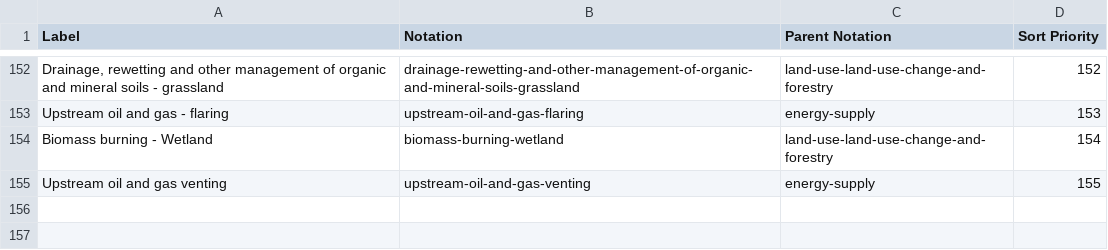
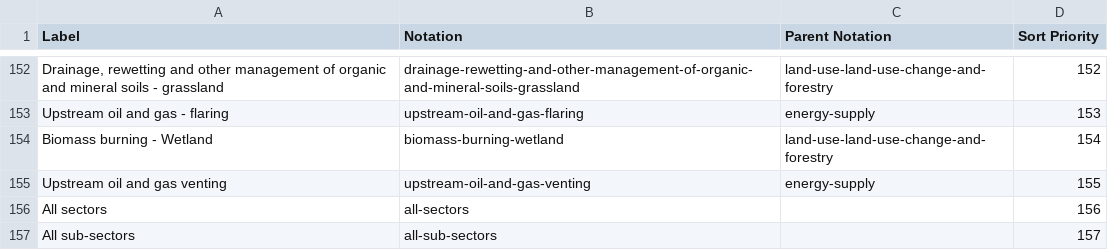
Before and after one commit to GSS-Cogs/family-climate-change, a CSV file: reference/codelists/national-communication-sector.csv, drawn as a sheet; only a part is shown, gaps mark what is left out.

```diff
--- a/reference/codelists/national-communication-sector.csv
+++ b/reference/codelists/national-communication-sector.csv
@@ -155 +155,3 @@ Biomass burning - Wetland,biomass-burning-wetland,land-use-land-use-change-and-f
 Upstream oil and gas venting,upstream-oil-and-gas-venting,energy-supply,155
+All sectors,all-sectors,,156
+All sub-sectors,all-sub-sectors,,157
```
Also changed, not shown: 2 other files.
